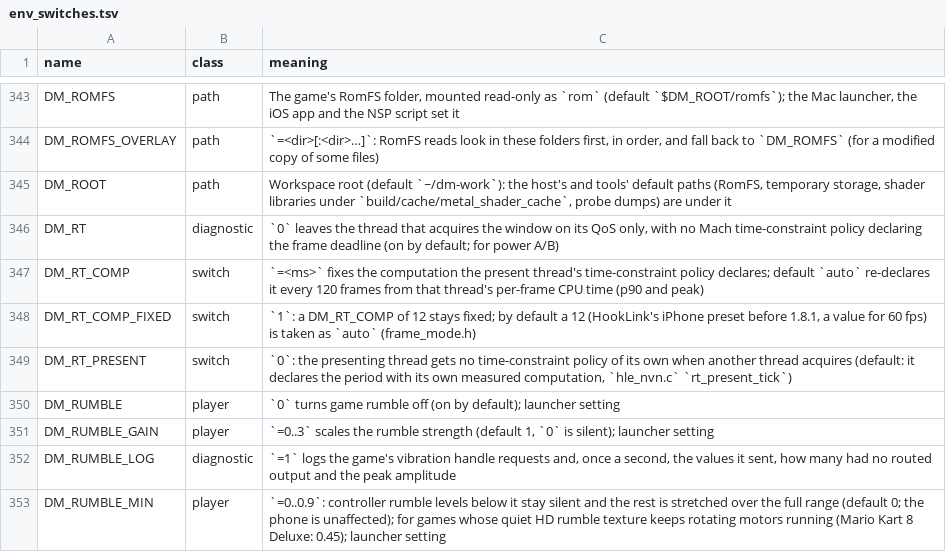
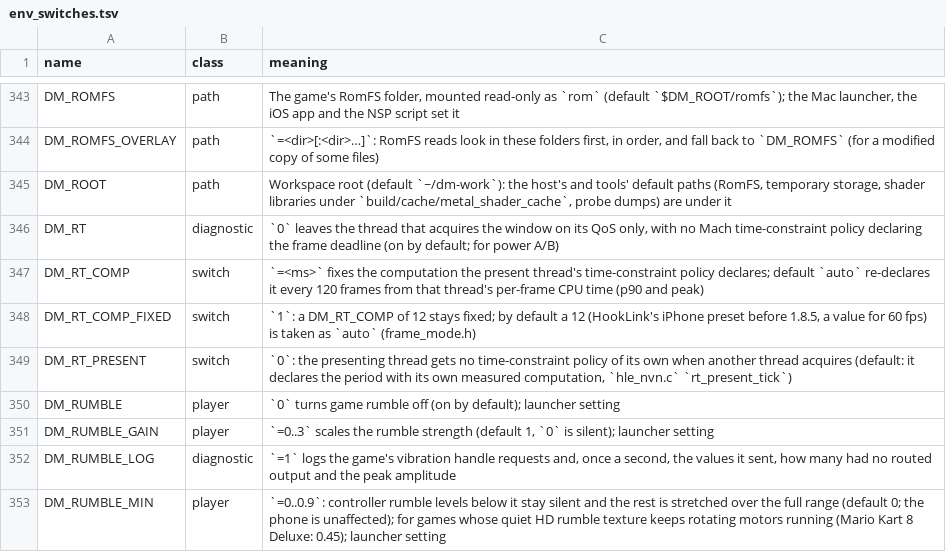
Before and after one commit to Mars-Mah3r/nxnative, a TSV file: docs/env_switches.tsv, drawn as a sheet; only a part is shown, gaps mark what is left out.

```diff
--- a/docs/env_switches.tsv
+++ b/docs/env_switches.tsv
@@ -347,3 +347,3 @@ DM_RT	diagnostic	`0` leaves the thread that acquires the window on its QoS only,
 DM_RT_COMP	switch	`=<ms>` fixes the computation the present thread's time-constraint policy declares; default `auto` re-declares it every 120 frames from that thread's per-frame CPU time (p90 and peak)
-DM_RT_COMP_FIXED	switch	`1`: a DM_RT_COMP of 12 stays fixed; by default a 12 (HookLink's iPhone preset before 1.8.1, a value for 60 fps) is taken as `auto` (frame_mode.h)
+DM_RT_COMP_FIXED	switch	`1`: a DM_RT_COMP of 12 stays fixed; by default a 12 (HookLink's iPhone preset before 1.8.5, a value for 60 fps) is taken as `auto` (frame_mode.h)
 DM_RT_PRESENT	switch	`0`: the presenting thread gets no time-constraint policy of its own when another thread acquires (default: it declares the period with its own measured computation, `hle_nvn.c` `rt_present_tick`)
```
Also changed, not shown: dm/games/0400486024DEC000/game.tsv, 2 other files.
